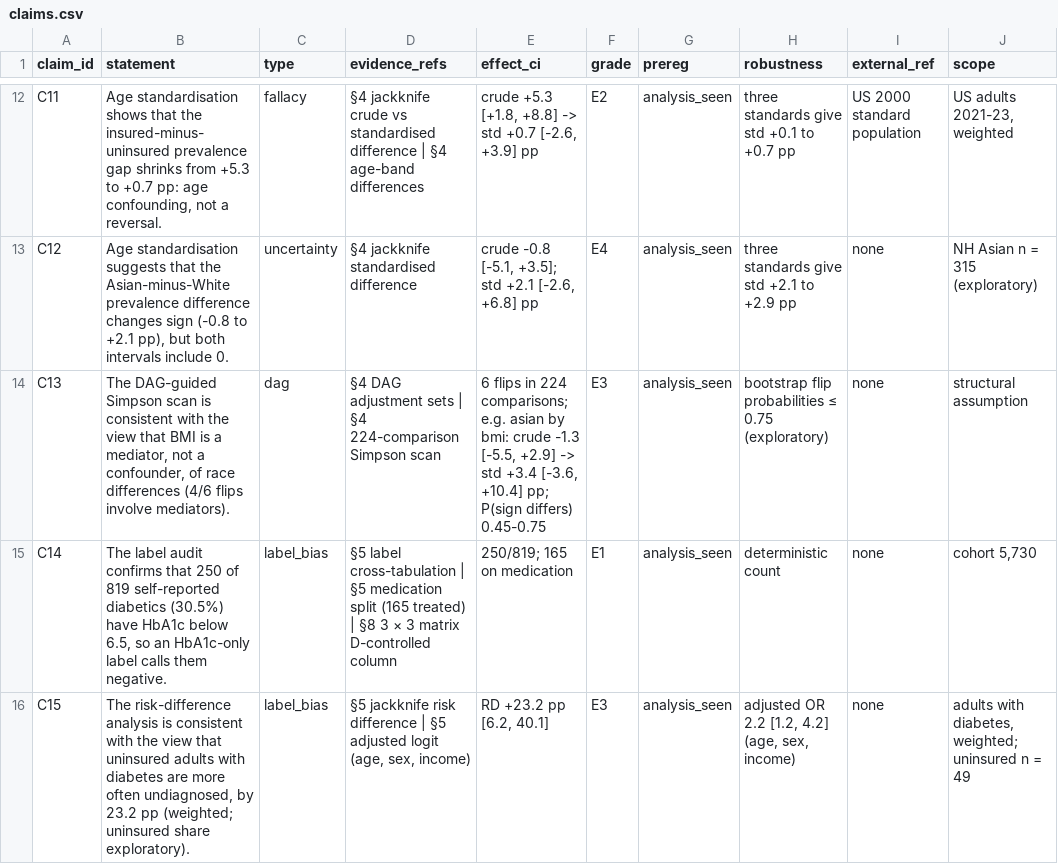
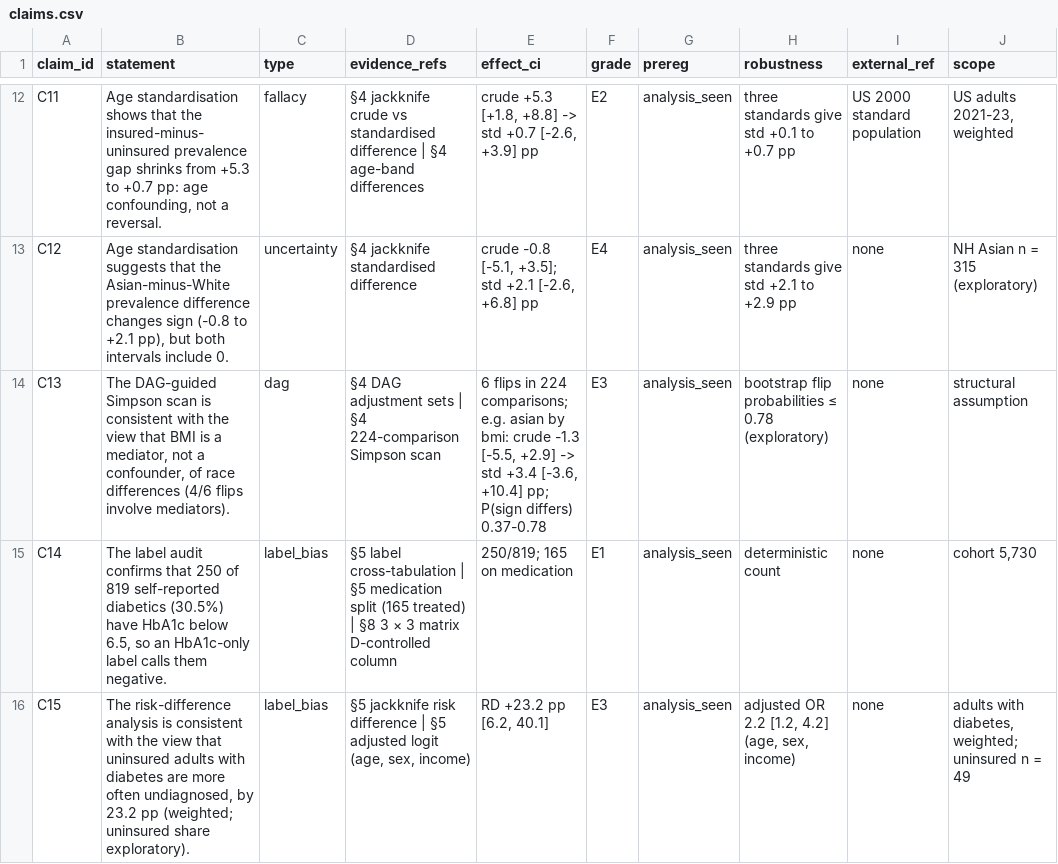
Before and after one commit to Wendystar0628/CA6003-Assignment, a CSV file: governance/claims.csv, drawn as a sheet; only a part is shown, gaps mark what is left out; the diff covers the shown part only; the diff names each change by its address in the sheet, - before the commit and + after, or states it on an @@ line.

```diff
--- a/governance/claims.csv
+++ b/governance/claims.csv
-E14 (effect_ci): …P(sign differs) 0.45-0.75
+E14 (effect_ci): …P(sign differs) 0.37-0.78
-H14 (robustness): …probabilities ≤ 0.75 (exploratory)
+H14 (robustness): …probabilities ≤ 0.78 (exploratory)
```
Also changed, not shown: 1 edited cell elsewhere in this file, results/S10/claims_full.csv, results/S10/headline_findings.csv, 4 other files.
